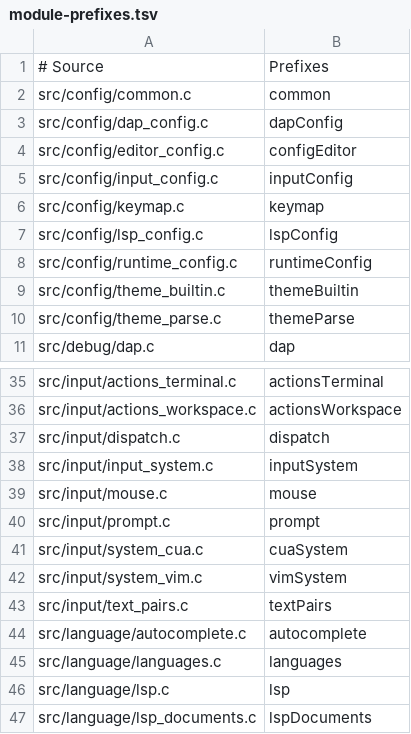
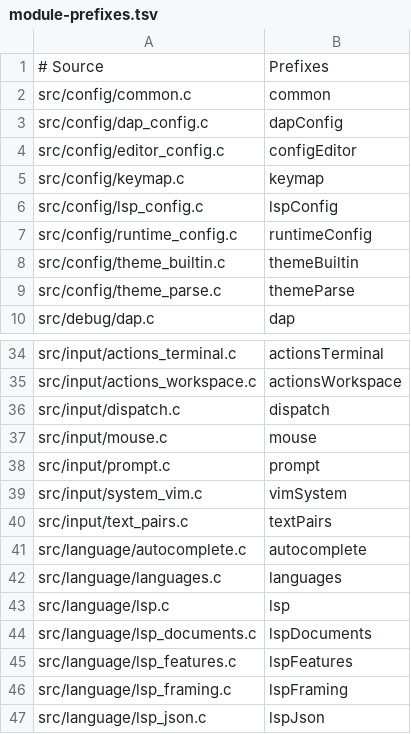
Before and after one commit to kokkoniemi/rotide, a TSV file: tools/module-prefixes.tsv, drawn as a sheet; only a part is shown, gaps mark what is left out; the shorter side is filled out with more unchanged rows.

```diff
--- a/tools/module-prefixes.tsv
+++ b/tools/module-prefixes.tsv
@@ -4,3 +4,2 @@ src/config/dap_config.c	dapConfig
 src/config/editor_config.c	configEditor
-src/config/input_config.c	inputConfig
 src/config/keymap.c	keymap
@@ -37,6 +36,4 @@ src/input/actions_workspace.c	actionsWorkspace
 src/input/dispatch.c	dispatch
-src/input/input_system.c	inputSystem
 src/input/mouse.c	mouse
 src/input/prompt.c	prompt
-src/input/system_cua.c	cuaSystem
 src/input/system_vim.c	vimSystem
```
Also changed, not shown: 59 other files.
